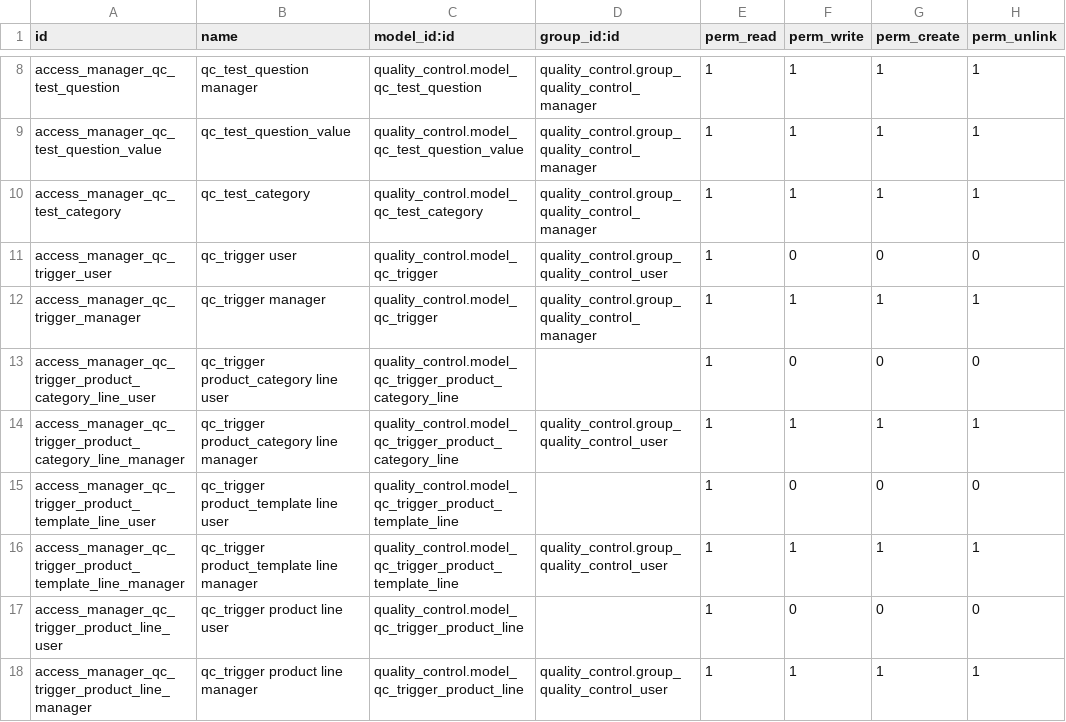
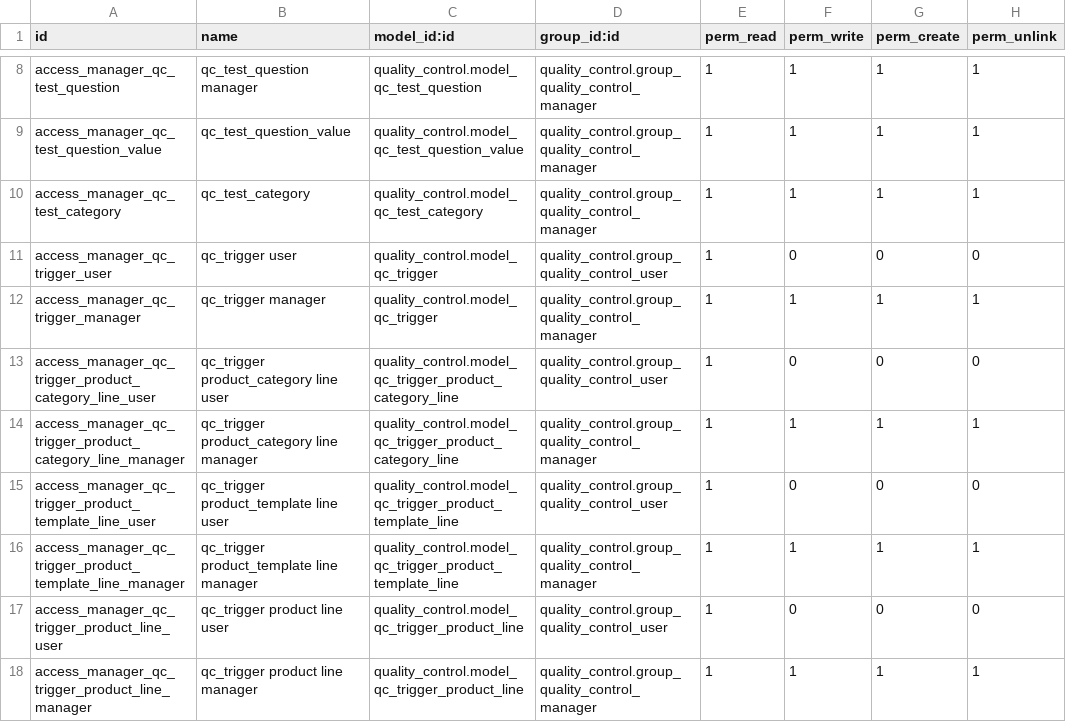
Before and after one commit to odoomrp/odoomrp-wip, a CSV file: quality_control/security/ir.model.access.csv, drawn as a sheet; only a part is shown, gaps mark what is left out.

Commit message:
[IMP] <quality_control> Changed permissions

```diff
--- a/quality_control/security/ir.model.access.csv
+++ b/quality_control/security/ir.model.access.csv
@@ -12,7 +12,7 @@ access_manager_qc_trigger_user,qc_trigger user,quality_control.model_qc_trigger,
 access_manager_qc_trigger_manager,qc_trigger manager,quality_control.model_qc_trigger,quality_control.group_quality_control_manager,1,1,1,1
-access_manager_qc_trigger_product_category_line_user,qc_trigger product_category line user,quality_control.model_qc_trigger_product_category_line,,1,0,0,0
-access_manager_qc_trigger_product_category_line_manager,qc_trigger product_category line manager,quality_control.model_qc_trigger_product_category_line,quality_control.group_quality_control_user,1,1,1,1
-access_manager_qc_trigger_product_template_line_user,qc_trigger product_template line user,quality_control.model_qc_trigger_product_template_line,,1,0,0,0
-access_manager_qc_trigger_product_template_line_manager,qc_trigger product_template line manager,quality_control.model_qc_trigger_product_template_line,quality_control.group_quality_control_user,1,1,1,1
-access_manager_qc_trigger_product_line_user,qc_trigger product line user,quality_control.model_qc_trigger_product_line,,1,0,0,0
-access_manager_qc_trigger_product_line_manager,qc_trigger product line manager,quality_control.model_qc_trigger_product_line,quality_control.group_quality_control_user,1,1,1,1
+access_manager_qc_trigger_product_category_line_user,qc_trigger product_category line user,quality_control.model_qc_trigger_product_category_line,quality_control.group_quality_control_user,1,0,0,0
+access_manager_qc_trigger_product_category_line_manager,qc_trigger product_category line manager,quality_control.model_qc_trigger_product_category_line,quality_control.group_quality_control_manager,1,1,1,1
+access_manager_qc_trigger_product_template_line_user,qc_trigger product_template line user,quality_control.model_qc_trigger_product_template_line,quality_control.group_quality_control_user,1,0,0,0
+access_manager_qc_trigger_product_template_line_manager,qc_trigger product_template line manager,quality_control.model_qc_trigger_product_template_line,quality_control.group_quality_control_manager,1,1,1,1
+access_manager_qc_trigger_product_line_user,qc_trigger product line user,quality_control.model_qc_trigger_product_line,quality_control.group_quality_control_user,1,0,0,0
+access_manager_qc_trigger_product_line_manager,qc_trigger product line manager,quality_control.model_qc_trigger_product_line,quality_control.group_quality_control_manager,1,1,1,1
```
